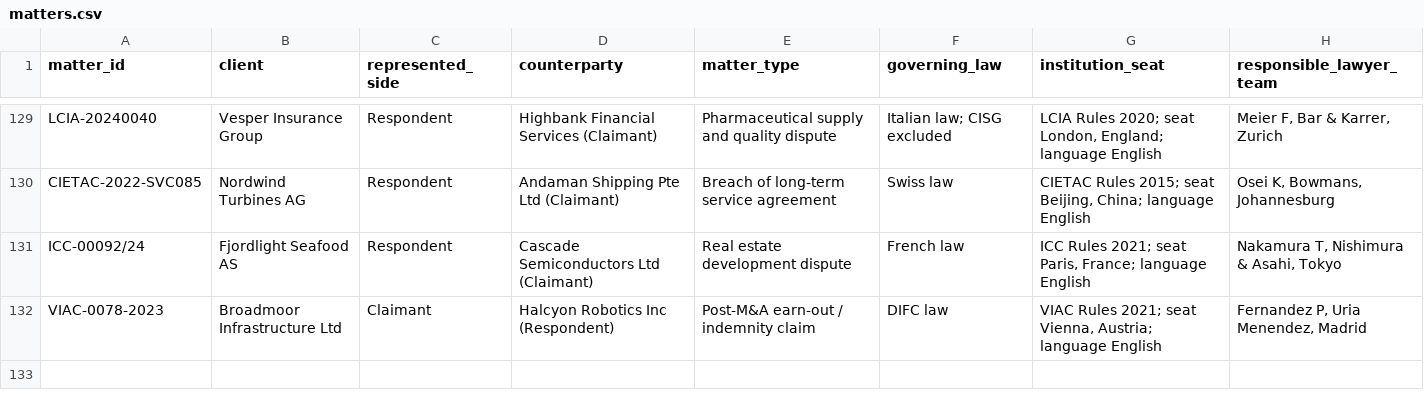
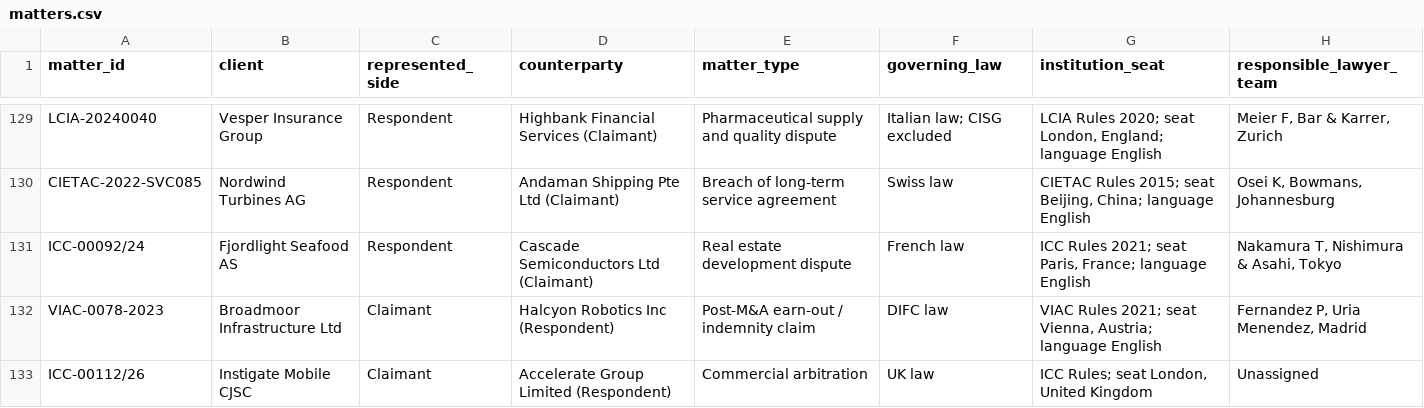
Before and after one commit to harshitkohli567/suade, a CSV file: matters-source/matters.csv, drawn as a sheet; only a part is shown, gaps mark what is left out; the diff names each change by its address in the sheet, - before the commit and + after, or states it on an @@ line.

```diff
--- a/matters-source/matters.csv
+++ b/matters-source/matters.csv
+row 133: ICC-00112/26 | Instigate Mobile CJSC | Claimant | Accelerate Group Limited (Respondent) | Commercial arbitration | UK law | ICC Rules; seat London, United Kingdom | Unassigned
```
Also changed, not shown: src/data/matters/matters.csv.
